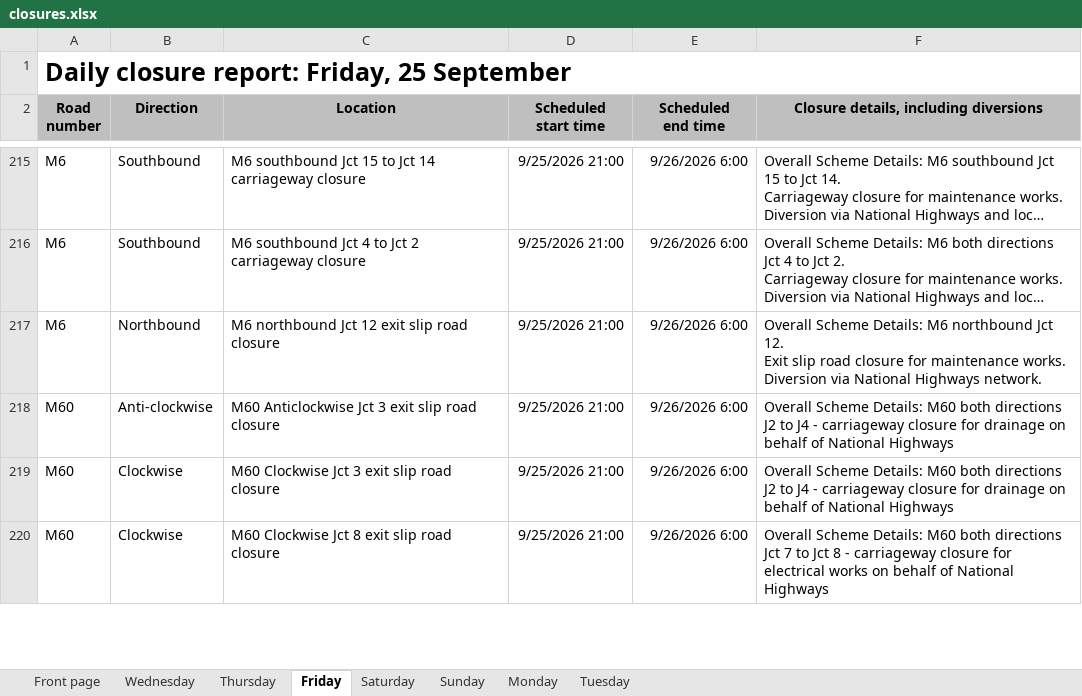
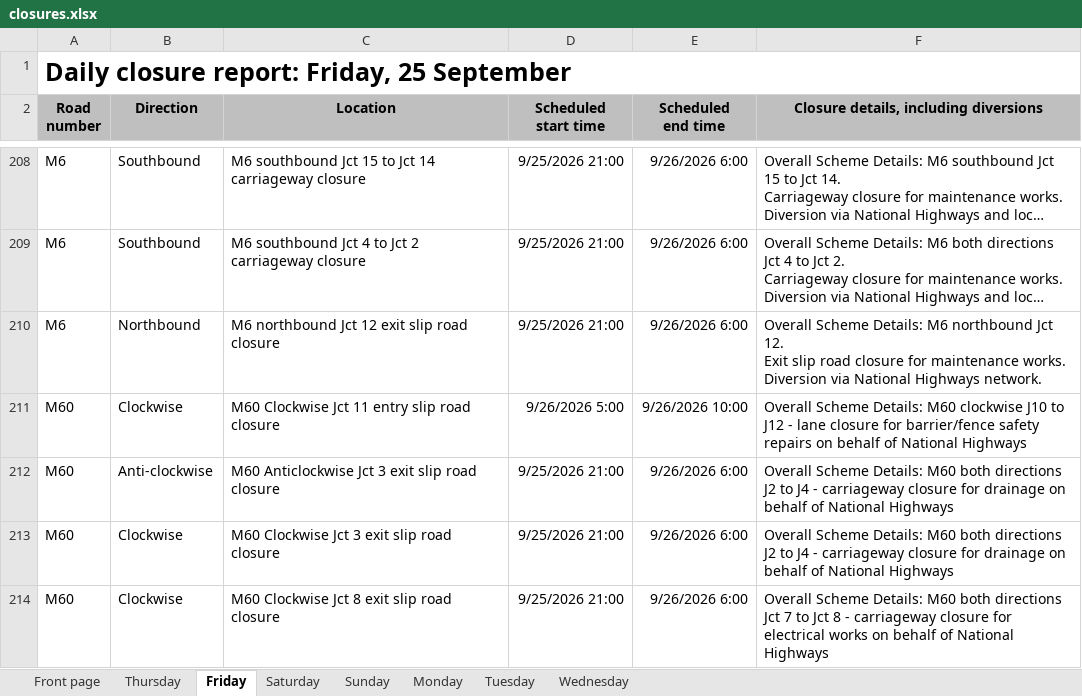
Before and after one commit to mnmred/uk-route-checker, an Excel workbook: closures.xlsx, sheet Friday, drawn as a sheet; only a part is shown, gaps mark what is left out; long unchanged cells end in …; values as stored, in another font and other column widths than the file's, no borders; charts and pictures and conditional formats not drawn; the diff covers the shown part only; the diff names each change by its address in the sheet, - before the commit and + after, or states it on an @@ line.

```diff
--- a/closures.xlsx (sheet Friday)
+++ b/closures.xlsx (sheet Friday)
@@ sheet tab order changed: Front page | Thursday | Friday | Saturday | Sunday | Monday | Tuesday | Wednesday @@
+row 211: M60 | Clockwise | M60 Clockwise Jct 11 entry slip road closure | 9/26/2026 5:00 | 9/26/2026 10:00 | Overall Scheme Details: M60 clockwise J10 to J12 - lane closure for barrier/fence safety repairs on behalf of National Highways
```
Also changed, not shown: 5 added rows and 8 removed rows elsewhere in this sheet, sheet Wednesday, sheet Thursday, sheet Tuesday, sheet Monday, sheet Front page, sheet Saturday, 1 more sheet, formulas that keep their value, charts or pictures.
